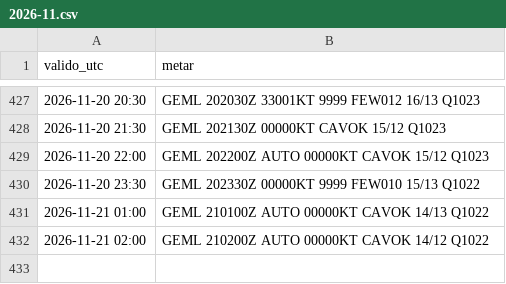
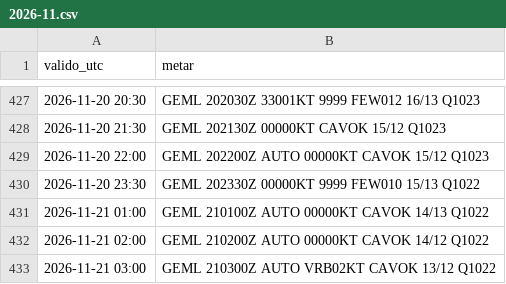
Before and after one commit to pabloauxiliar7/aterriza-mln, a CSV file: data/historico/2026-11.csv, drawn as a sheet; only a part is shown, gaps mark what is left out; the diff names each change by its address in the sheet, - before the commit and + after, or states it on an @@ line.

```diff
--- a/data/historico/2026-11.csv
+++ b/data/historico/2026-11.csv
+row 433: 2026-11-21 03:00 | GEML 210300Z AUTO VRB02KT CAVOK 13/12 Q1022
```
Also changed, not shown: 2 other files.
